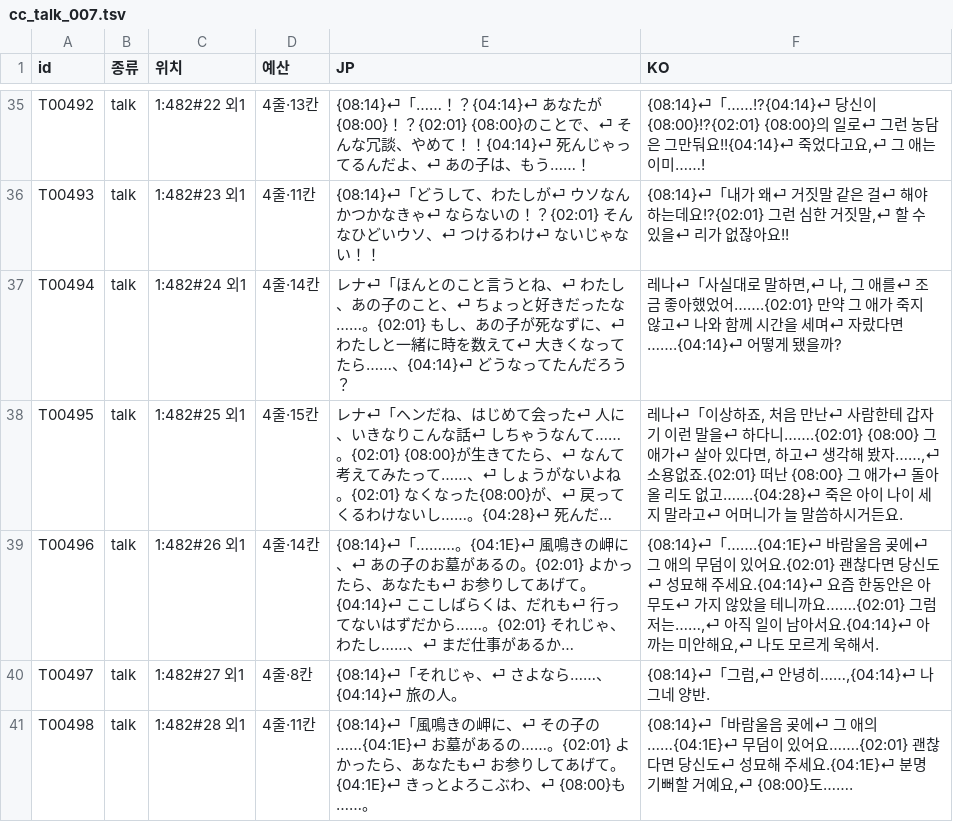
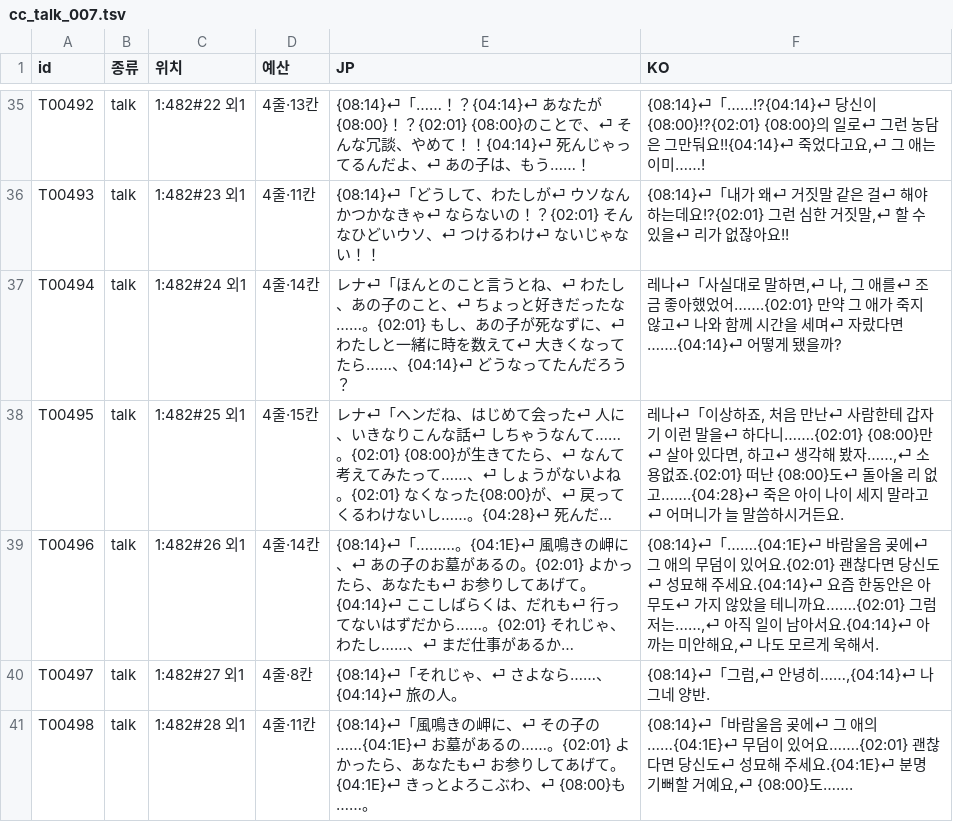
Before and after one commit to hospi0/chronocross-kr-patch, a TSV file: my files/tsv/cc_talk_007.tsv, drawn as a sheet; only a part is shown, gaps mark what is left out; long unchanged cells end in …; the diff names each change by its address in the sheet, - before the commit and + after, or states it on an @@ line.

```diff
--- a/my files/tsv/cc_talk_007.tsv
+++ b/my files/tsv/cc_talk_007.tsv
-F38 (KO): …다니…….{02:01} {08:00} 그 애가⏎ 살아 있다면, 하고⏎ 생각해 봤자……,⏎ 소용없죠.{02:01} 떠난 {08:00} 그 애가⏎ 돌아올 리도 없고…….{04:28}⏎…
+F38 (KO): …다니…….{02:01} {08:00}만⏎ 살아 있다면, 하고⏎ 생각해 봤자……,⏎ 소용없죠.{02:01} 떠난 {08:00}도⏎ 돌아올 리 없고…….{04:28}⏎…
```
Also changed, not shown: my files/tsv/cc_misc_001.tsv, my files/tsv/cc_talk_009.tsv, 10 other files.
